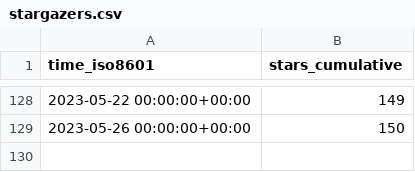
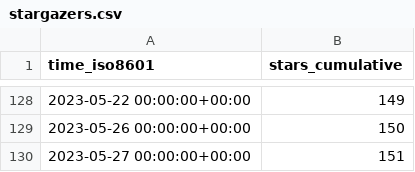
Before and after one commit to Mercury-23/MERN-project, a CSV file: idurar/idurar-erp-crm/ghrs-data/stargazers.csv, drawn as a sheet; only a part is shown, gaps mark what is left out.

Commit message:
ghrs: stars and forks 05-28-1324-0960 for idurar/idurar-erp-crm

```diff
--- a/idurar/idurar-erp-crm/ghrs-data/stargazers.csv
+++ b/idurar/idurar-erp-crm/ghrs-data/stargazers.csv
@@ -129 +129,2 @@ time_iso8601,stars_cumulative
 2023-05-26 00:00:00+00:00,150
+2023-05-27 00:00:00+00:00,151
```
